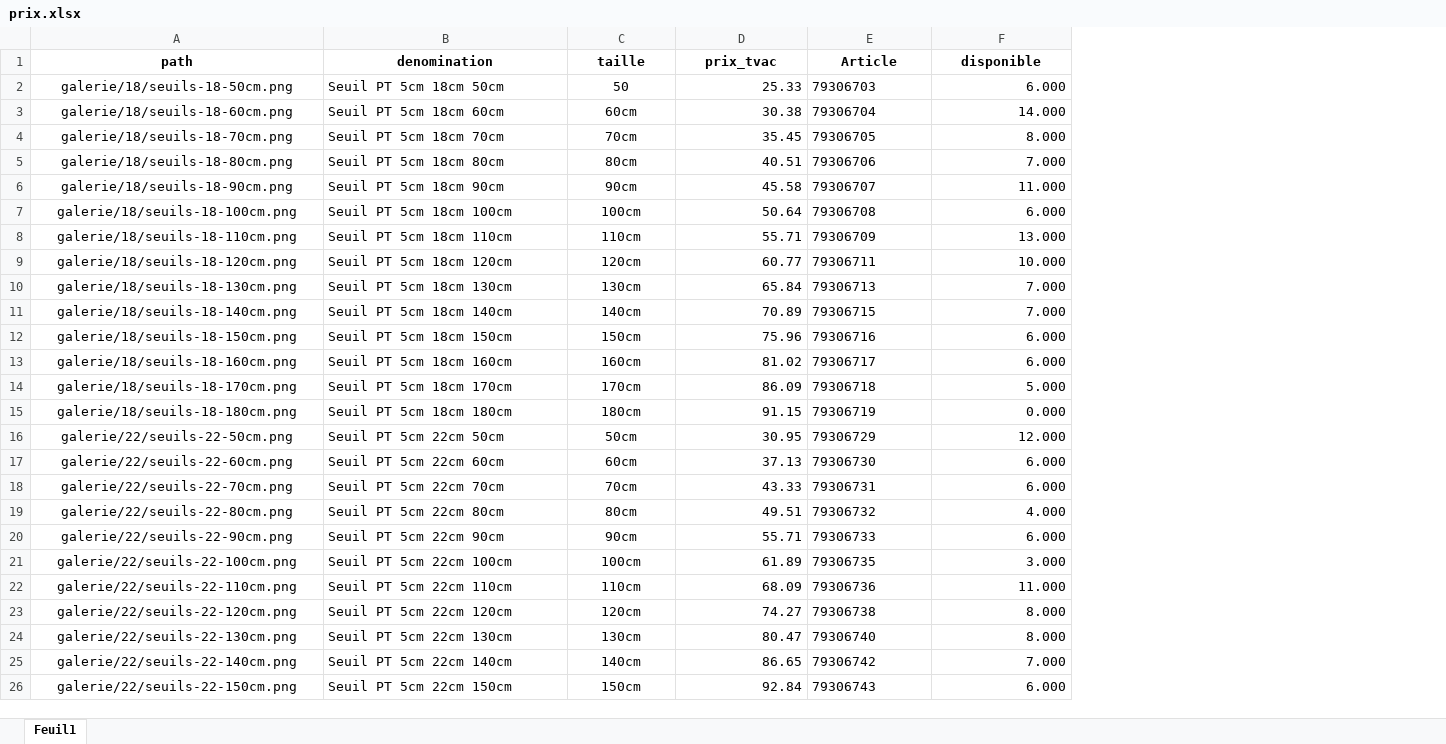
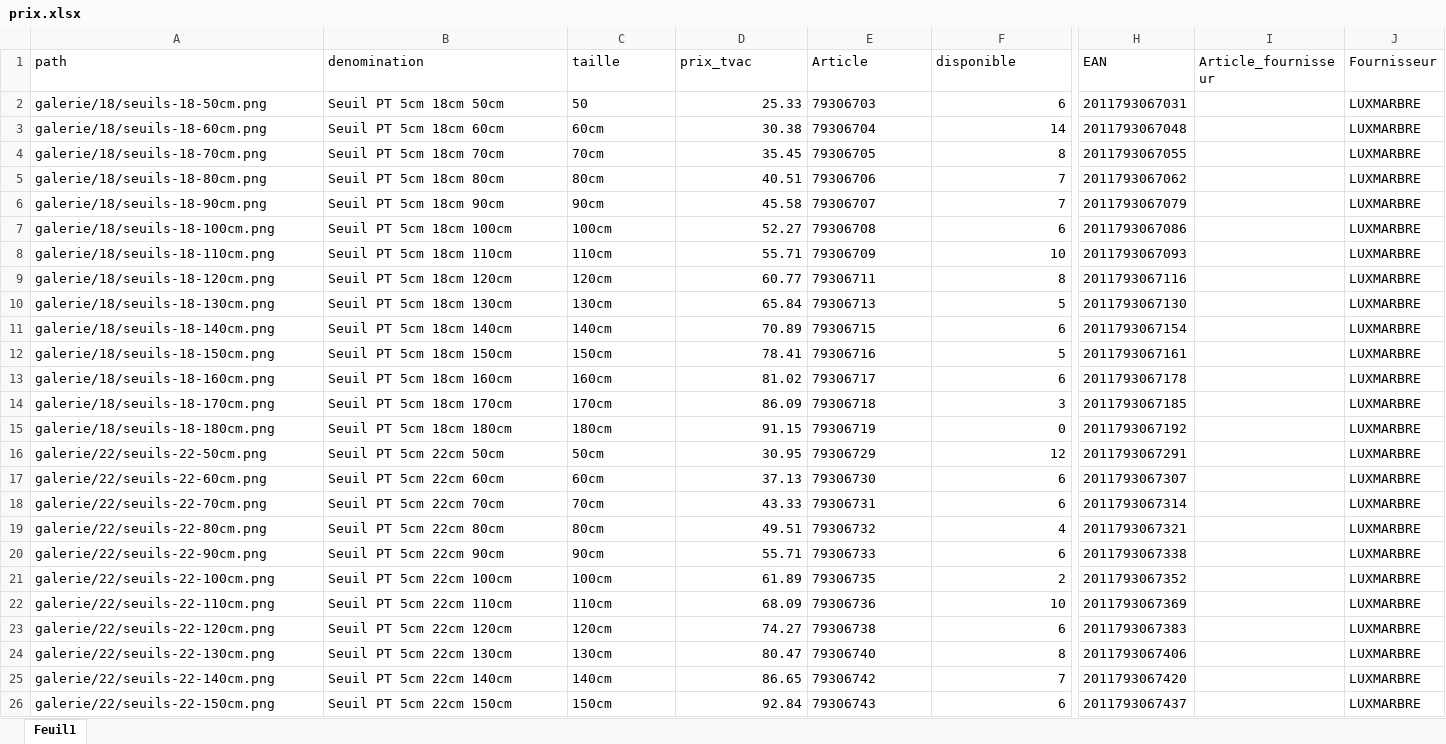
Before and after one commit to Ets-Braconnier/seuils, an Excel workbook: prix/prix.xlsx, sheet Feuil1, drawn as a sheet; only a part is shown, gaps mark what is left out; values as stored, in another font and other column widths than the file's, no borders; the diff covers the shown part only; the diff names each change by its address in the sheet, - before the commit and + after, or states it on an @@ line.

Commit message:
Mise à jour des prix

```diff
--- a/prix/prix.xlsx (sheet Feuil1)
+++ b/prix/prix.xlsx (sheet Feuil1)
+column H (EAN), rows 2-26: 2011793067031 | 2011793067048 | 2011793067055 | 2011793067062 | 2011793067079 | 2011793067086 | 2011793067093 | 2011793067116 | 2011793067130 | 2011793067154 | 2011793067161 | 2011793067178 | 2011793067185 | 2011793067192 | 2011793067291 | 2011793067307 | 2011793067314 | 2011793067321 | 2011793067338 | 2011793067352 | 2011793067369 | 2011793067383 | 2011793067406 | 2011793067420 | 2011793067437
+column I (Article_fournisseur), empty
+column J (Fournisseur), rows 2-26: all LUXMARBRE
@@ A1:F1 alignment: center → left, bold: on → off @@
-A2:A26 alignment: center
+A2:A26 alignment: left
-C2:C26 alignment: center
+C2:C26 alignment: left
-F2 (disponible): 6.000
+F2 (disponible): 6
-F3 (disponible): 14.000
+F3 (disponible): 14
-F4 (disponible): 8.000
+F4 (disponible): 8
-F5 (disponible): 7.000
+F5 (disponible): 7
-F6 (disponible): 11.000
+F6 (disponible): 7
-D7 (prix_tvac): 50.64
+D7 (prix_tvac): 52.27
-F7 (disponible): 6.000
+F7 (disponible): 6
-F8 (disponible): 13.000
+F8 (disponible): 10
-F9 (disponible): 10.000
+F9 (disponible): 8
-F10 (disponible): 7.000
+F10 (disponible): 5
-F11 (disponible): 7.000
+F11 (disponible): 6
-D12 (prix_tvac): 75.96
+D12 (prix_tvac): 78.41
-F12 (disponible): 6.000
+F12 (disponible): 5
-F13 (disponible): 6.000
+F13 (disponible): 6
-F14 (disponible): 5.000
+F14 (disponible): 3
-F15 (disponible): 0.000
+F15 (disponible): 0
-F16 (disponible): 12.000
+F16 (disponible): 12
-F17:F18 (disponible): 6.000
+F17:F18 (disponible): 6
-F19 (disponible): 4.000
+F19 (disponible): 4
-F20 (disponible): 6.000
+F20 (disponible): 6
-F21 (disponible): 3.000
+F21 (disponible): 2
-F22 (disponible): 11.000
+F22 (disponible): 10
-F23 (disponible): 8.000
+F23 (disponible): 6
-F24 (disponible): 8.000
+F24 (disponible): 8
-F25 (disponible): 7.000
+F25 (disponible): 7
-F26 (disponible): 6.000
+F26 (disponible): 6
```
Also changed, not shown: 1 added column, 39 edited cells and cell formats elsewhere in this sheet.
